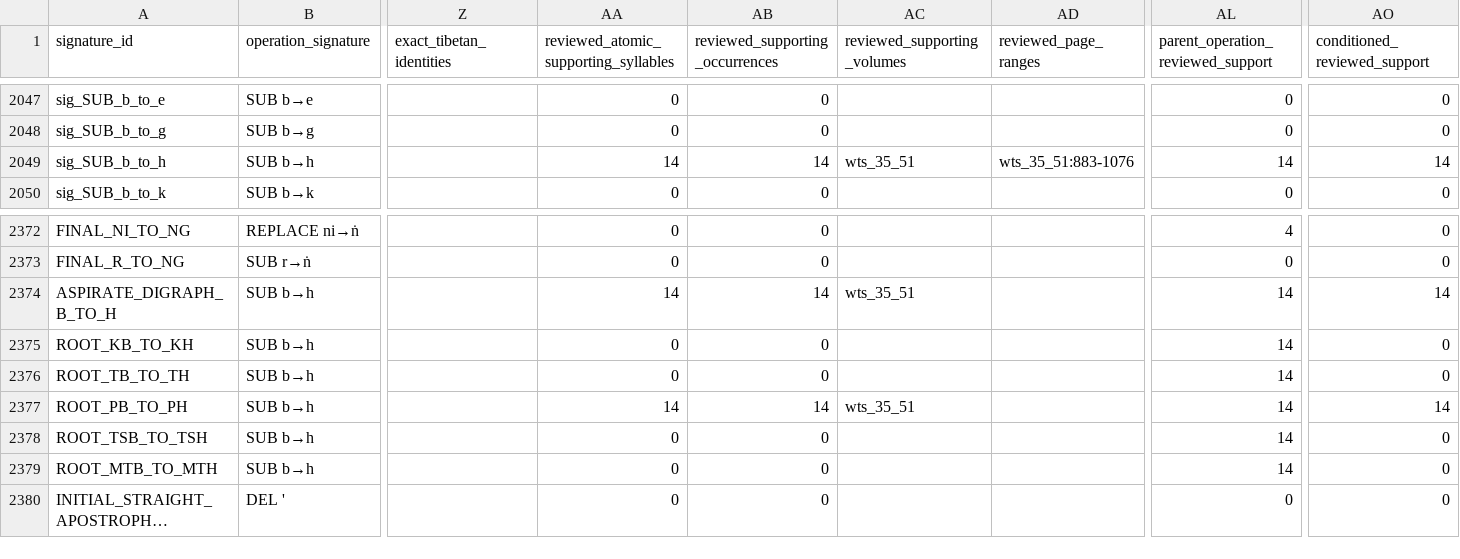
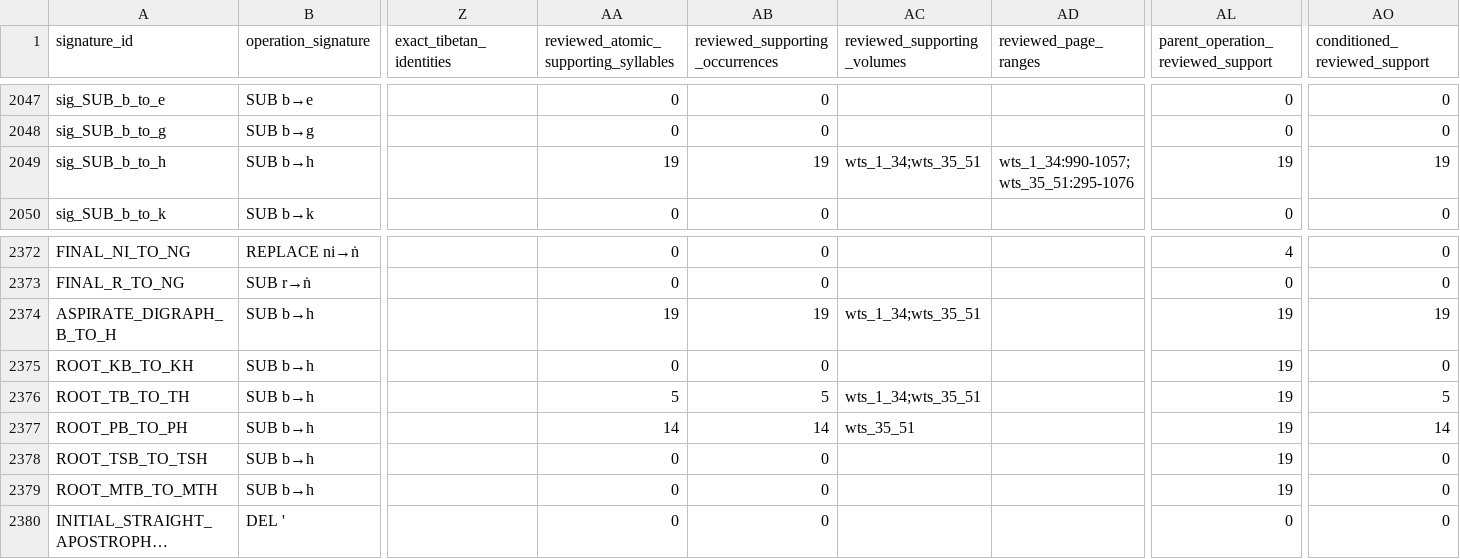
Before and after one commit to nh36/WtSOCR, a TSV file: data/tibetan_latin_ocr_signature_registry.tsv, drawn as a sheet; only a part is shown, gaps mark what is left out; long unchanged cells end in …; the diff names each change by its address in the sheet, - before the commit and + after, or states it on an @@ line.

```diff
--- a/data/tibetan_latin_ocr_signature_registry.tsv
+++ b/data/tibetan_latin_ocr_signature_registry.tsv
-AA2049: 14
+AA2049: 19
-AB2049 (reviewed_supporting_occurrences): 14
+AB2049 (reviewed_supporting_occurrences): 19
-AC2049 (reviewed_supporting_volumes): wts_35_51
+AC2049 (reviewed_supporting_volumes): wts_1_34;wts_35_51
-AD2049 (reviewed_page_ranges): wts_35_51:883-1076
+AD2049 (reviewed_page_ranges): wts_1_34:990-1057;wts_35_51:295-1076
-AL2049: 14
+AL2049: 19
-AO2049 (conditioned_reviewed_support): 14
+AO2049 (conditioned_reviewed_support): 19
-AA2374: 14
+AA2374: 19
-AB2374 (reviewed_supporting_occurrences): 14
+AB2374 (reviewed_supporting_occurrences): 19
-AC2374 (reviewed_supporting_volumes): wts_35_51
+AC2374 (reviewed_supporting_volumes): wts_1_34;wts_35_51
-AL2374:AL2379: 14
+AL2374:AL2379: 19
-AO2374 (conditioned_reviewed_support): 14
+AO2374 (conditioned_reviewed_support): 19
-AA2376: 0
+AA2376: 5
-AB2376 (reviewed_supporting_occurrences): 0
+AB2376 (reviewed_supporting_occurrences): 5
-AC2376 (reviewed_supporting_volumes): (empty)
+AC2376 (reviewed_supporting_volumes): wts_1_34;wts_35_51
-AO2376 (conditioned_reviewed_support): 0
+AO2376 (conditioned_reviewed_support): 5
```
Also changed, not shown: data/tibetan_latin_signature_hypothetical_d_scope.tsv, data/tibetan_latin_signature_review_packet.tsv, 23 other files.
